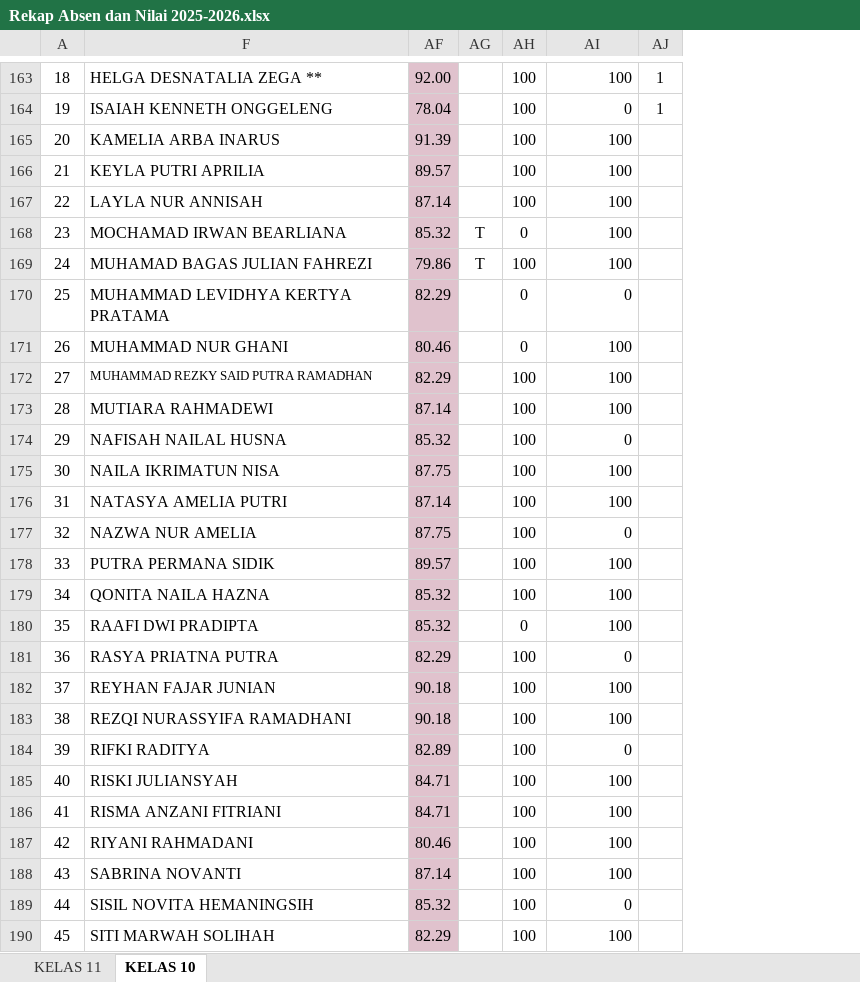
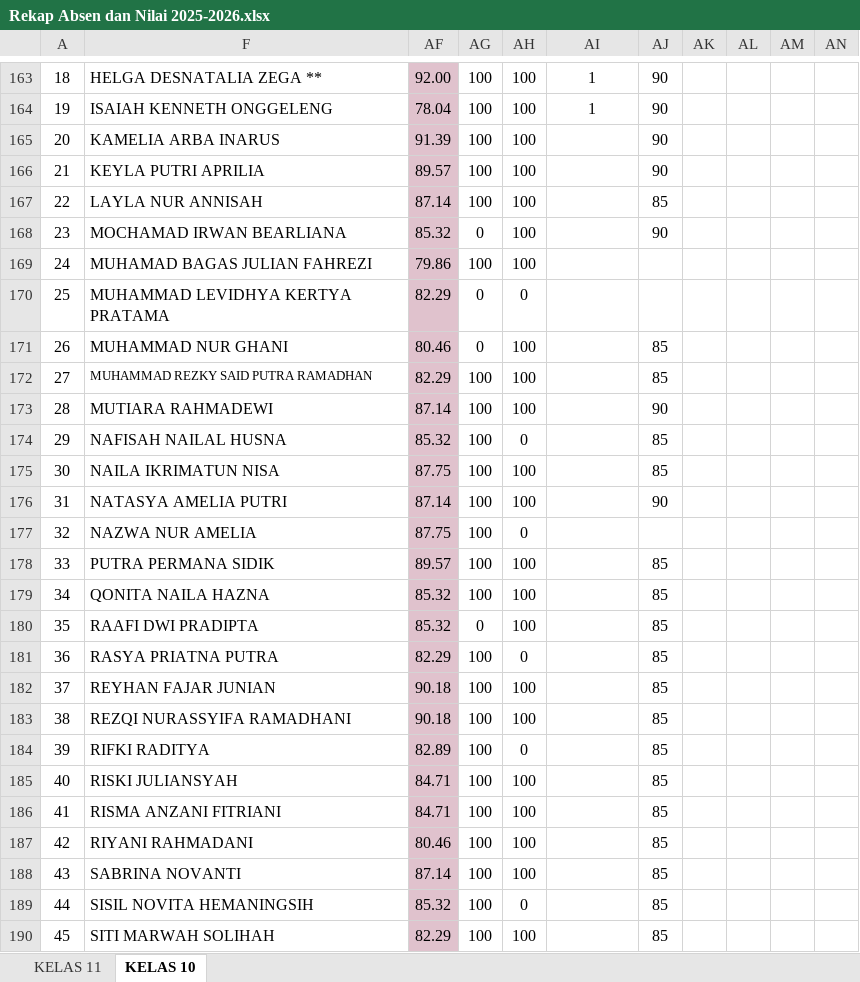
Before and after one commit to natedekaka/proses-belajar-2025-2026, an Excel workbook: Rekap Absen dan Nilai 2025-2026.xlsx, sheet KELAS 10, drawn as a sheet; only a part is shown, gaps mark what is left out; values as stored, in another font and other column widths than the file's, no borders; charts and pictures and conditional formats not drawn; removed rows and columns are numbered as before the commit, all else as after; the diff covers the shown part only; the diff names each change by its address in the sheet, - before the commit and + after, or states it on an @@ line.

```diff
--- a/Rekap Absen dan Nilai 2025-2026.xlsx (sheet KELAS 10)
+++ b/Rekap Absen dan Nilai 2025-2026.xlsx (sheet KELAS 10)
-column AJ, rows 163-164: 1 | 1
+column AJ, rows 163-190: 90 | 90 | 90 | 90 | 85 | 90 |  |  | 85 | 85 | 90 | 85 | 85 | 90 |  | 85 | 85 | 85 | 85 | 85 | 85 | 85 | 85 | 85 | 85 | 85 | 85 | 85
+column AK, empty
+column AL, empty
+column AM, empty
+column AN, empty
-AG163:AG167: (empty)
+AG163:AG167: 100
-AI163: 100
+AI163: 1
-AI163:AI164 alignment: right
+AI163:AI164 alignment: center
-AI164: 0
+AI164: 1
-AI165:AI169: 100
+AI165:AI169: (empty)
-AG168: T
+AG168: 0
-AH168: 0
+AH168: 100
-AG169: T
+AG169: 100
-AG170:AG171: (empty)
+AG170:AG171: 0
-AI170: 0
+AI170: (empty)
-AH171: 0
+AH171: 100
-AI171:AI173: 100
+AI171:AI173: (empty)
-AG172:AG179: (empty)
+AG172:AG179: 100
-AH174: 100
+AH174: 0
-AI174: 0
+AI174: (empty)
-AI175:AI176: 100
+AI175:AI176: (empty)
-AH177: 100
+AH177: 0
-AI177: 0
+AI177: (empty)
-AI178:AI180: 100
+AI178:AI180: (empty)
-AG180: (empty)
+AG180: 0
-AH180: 0
+AH180: 100
-AG181:AG190: (empty)
+AG181:AG190: 100
-AH181: 100
+AH181: 0
-AI181: 0
+AI181: (empty)
-AI182:AI183: 100
+AI182:AI183: (empty)
-AH184: 100
+AH184: 0
-AI184: 0
+AI184: (empty)
-AI185:AI188: 100
+AI185:AI188: (empty)
-AH189: 100
+AH189: 0
-AI189: 0
+AI189: (empty)
-AI190: 100
+AI190: (empty)
```
Also changed, not shown: 162 edited cells and cell formats elsewhere in this sheet, sheet KELAS 11, formulas that keep their value, charts or pictures, 24 other files.
